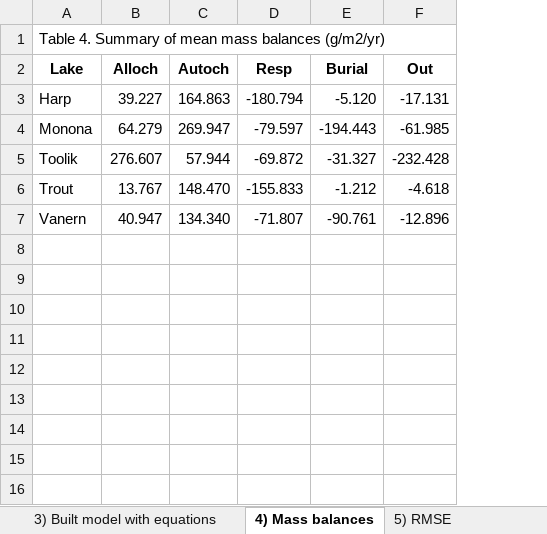
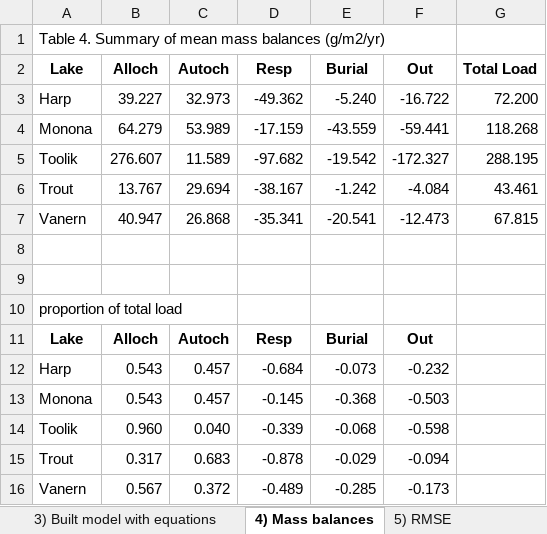
Before and after one commit to GLEON/SOS, an Excel workbook: Tables_SOS.xlsx, sheet 4) Mass balances, drawn as a sheet; values as stored, in another font and other column widths than the file's, no borders; the diff names each change by its address in the sheet, - before the commit and + after, or states it on an @@ line.

Commit message:
includes new fate means

```diff
--- a/Tables_SOS.xlsx (sheet 4) Mass balances)
+++ b/Tables_SOS.xlsx (sheet 4) Mass balances)
+column G (Total Load), rows 3-7: 72.200 | 118.268 | 288.195 | 43.461 | 67.815
-C3 (Autoch): 164.863
+C3 (Autoch): 32.973
-D3 (Resp): -180.794
+D3 (Resp): -49.362
-E3 (Burial): -5.120
+E3 (Burial): -5.240
-F3 (Out): -17.131
+F3 (Out): -16.722
-C4 (Autoch): 269.947
+C4 (Autoch): 53.989
-D4 (Resp): -79.597
+D4 (Resp): -17.159
-E4 (Burial): -194.443
+E4 (Burial): -43.559
-F4 (Out): -61.985
+F4 (Out): -59.441
-C5 (Autoch): 57.944
+C5 (Autoch): 11.589
-D5 (Resp): -69.872
+D5 (Resp): -97.682
-E5 (Burial): -31.327
+E5 (Burial): -19.542
-F5 (Out): -232.428
+F5 (Out): -172.327
-C6 (Autoch): 148.470
+C6 (Autoch): 29.694
-D6 (Resp): -155.833
+D6 (Resp): -38.167
-E6 (Burial): -1.212
+E6 (Burial): -1.242
-F6 (Out): -4.618
+F6 (Out): -4.084
-C7 (Autoch): 134.340
+C7 (Autoch): 26.868
-D7 (Resp): -71.807
+D7 (Resp): -35.341
-E7 (Burial): -90.761
+E7 (Burial): -20.541
-F7 (Out): -12.896
+F7 (Out): -12.473
+row 8: (empty)
+row 9: (empty)
+row 10: proportion of total load
+row 11: Lake | Alloch | Autoch | Resp | Burial | Out
+row 12: Harp | 0.543 | 0.457 | -0.684 | -0.073 | -0.232
+row 13: Monona | 0.543 | 0.457 | -0.145 | -0.368 | -0.503
+row 14: Toolik | 0.960 | 0.040 | -0.339 | -0.068 | -0.598
+row 15: Trout | 0.317 | 0.683 | -0.878 | -0.029 | -0.094
+row 16: Vanern | 0.567 | 0.372 | -0.489 | -0.285 | -0.173
```
Also changed, not shown: sheet 2) Model parameters.
